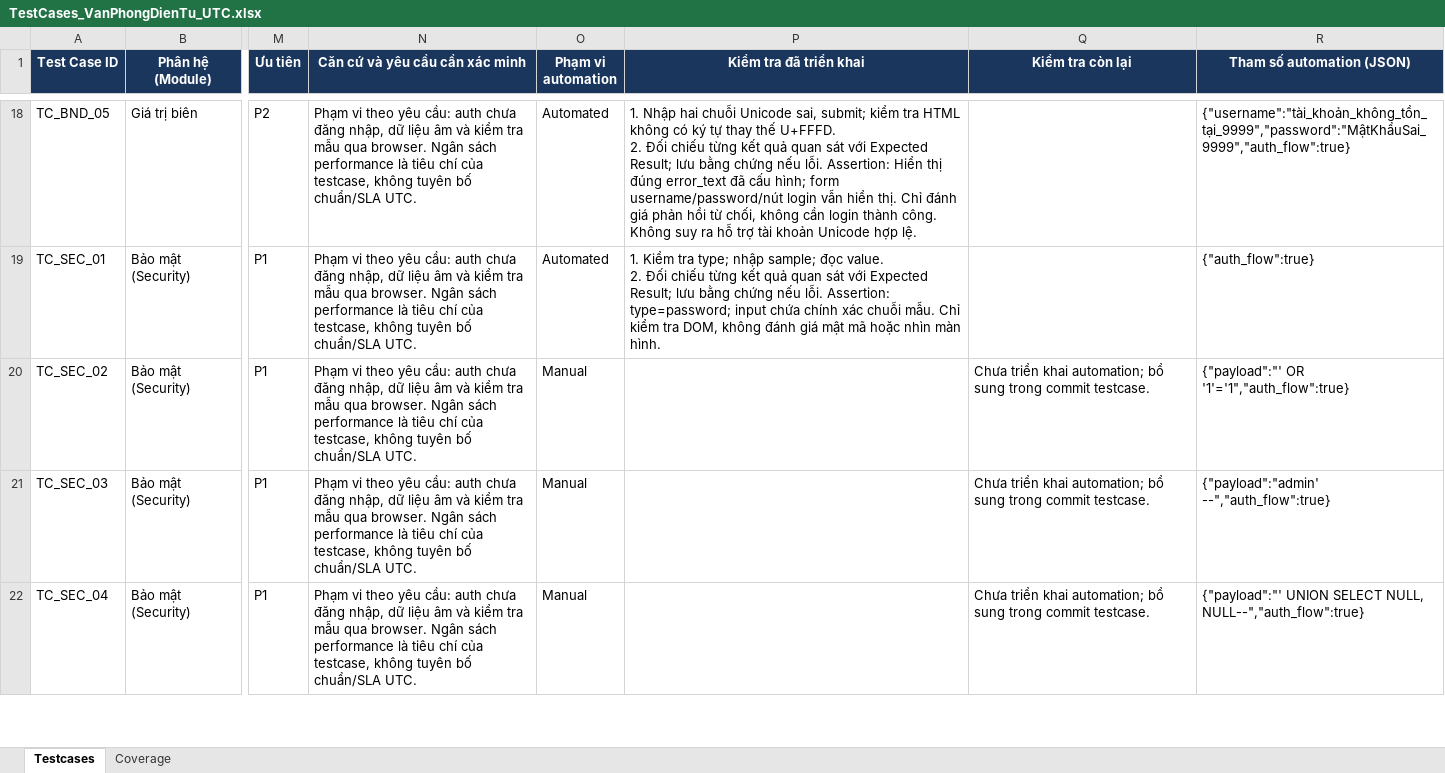
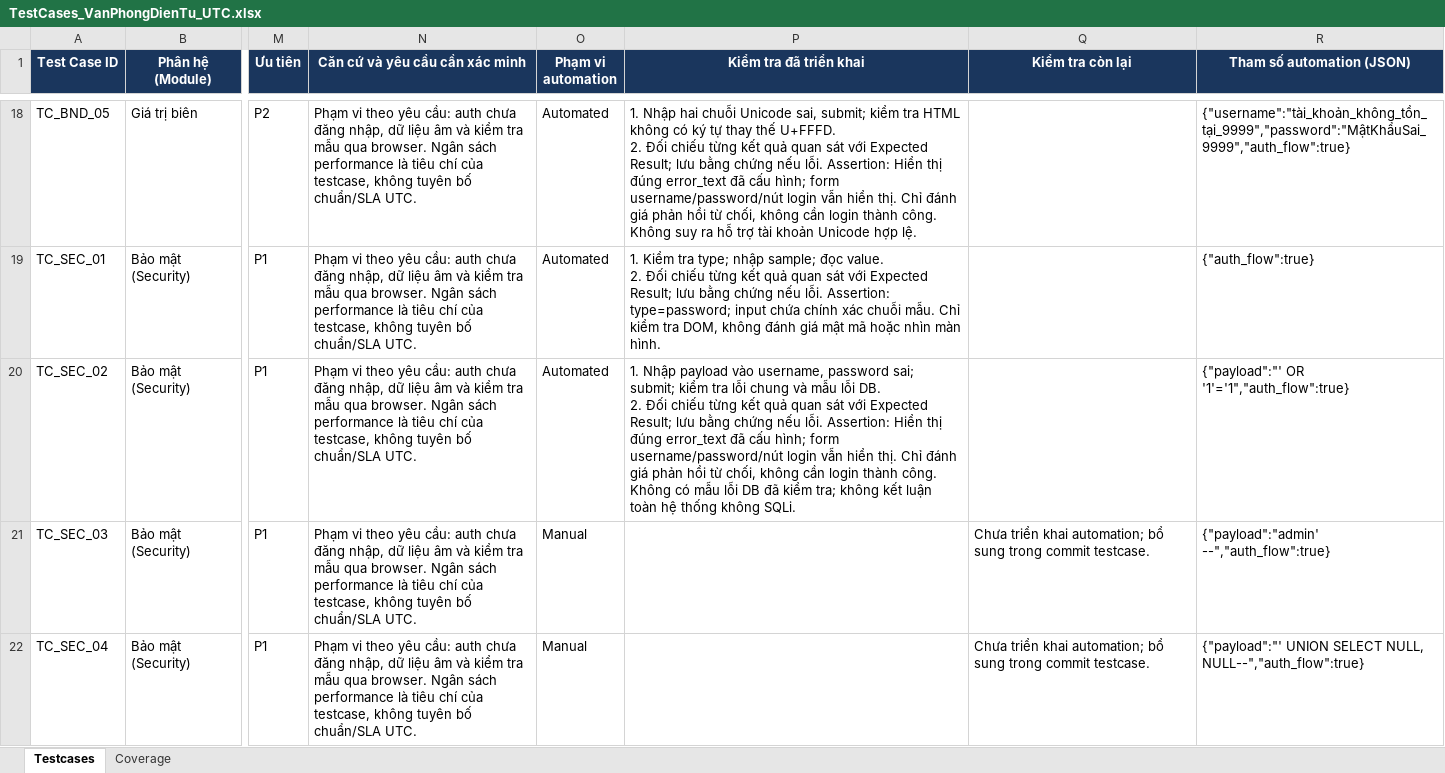
Before and after one commit to hieud3663/selenium, an Excel workbook: testcases/TestCases_VanPhongDienTu_UTC.xlsx, sheet Testcases, drawn as a sheet; only a part is shown, gaps mark what is left out; values as stored, in another font and other column widths than the file's, no borders; ↵ is a line break in a cell; the diff names each change by its address in the sheet, - before the commit and + after, or states it on an @@ line.

Commit message:
test(TC_SEC_02): Reject a SQL tautology payload in the username

```diff
--- a/testcases/TestCases_VanPhongDienTu_UTC.xlsx (sheet Testcases)
+++ b/testcases/TestCases_VanPhongDienTu_UTC.xlsx (sheet Testcases)
-O20 (Phạm vi automation): Manual
+O20 (Phạm vi automation): Automated
-P20 (Kiểm tra đã triển khai): (empty)
+P20 (Kiểm tra đã triển khai): 1. Nhập payload vào username, password sai; submit; kiểm tra lỗi chung và mẫu lỗi DB. ↵ 2. Đối chiếu từng kết quả quan sát với Expected Result; lưu bằng chứng nếu lỗi. Assertion: Hiển thị đúng error_text đã cấu hình; form username/password/nút login vẫn hiển thị. Chỉ đánh giá phản hồi từ chối, không cần login thành công. Không có mẫu lỗi DB đã kiểm tra; không kết luận toàn hệ thống không SQLi.
-Q20 (Kiểm tra còn lại): Chưa triển khai automation; bổ sung trong commit testcase.
+Q20 (Kiểm tra còn lại): (empty)
```
Also changed, not shown: sheet Coverage, 2 other files.
